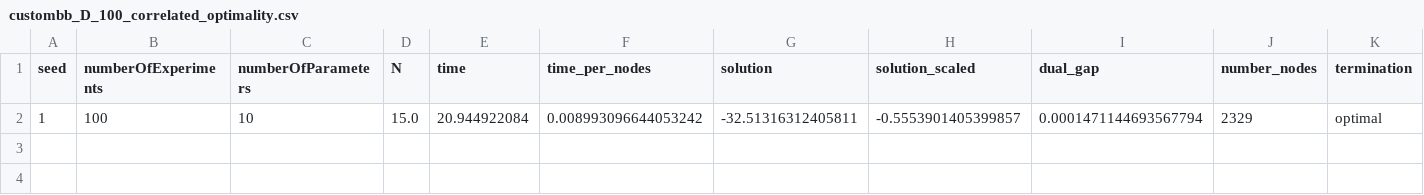
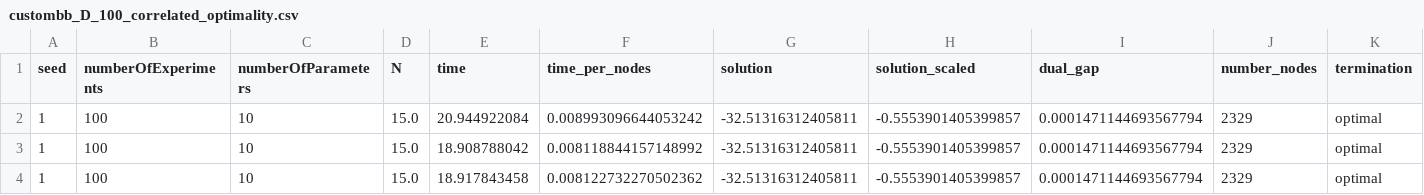
Before and after one commit to StefanoCipolla/OptimalDesignWithBoscia, a CSV file: Results/custombb_D_100_correlated_optimality.csv, drawn as a sheet; the diff names each change by its address in the sheet, - before the commit and + after, or states it on an @@ line.

```diff
--- a/Results/custombb_D_100_correlated_optimality.csv
+++ b/Results/custombb_D_100_correlated_optimality.csv
+row 3: 1 | 100 | 10 | 15.0 | 18.908788042 | 0.008118844157148992 | -32.51316312405811 | -0.5553901405399857 | 0.0001471144693567794 | 2329 | optimal
+row 4: 1 | 100 | 10 | 15.0 | 18.917843458 | 0.008122732270502362 | -32.51316312405811 | -0.5553901405399857 | 0.0001471144693567794 | 2329 | optimal
```
Also changed, not shown: 5 other files.
